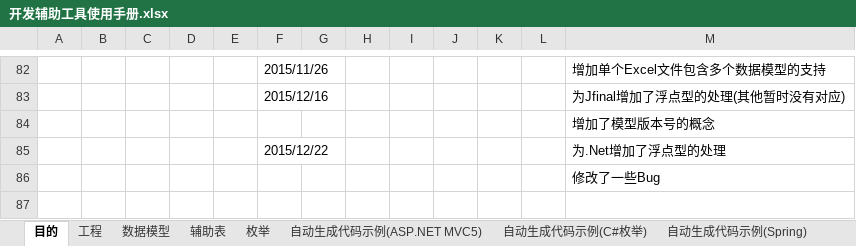
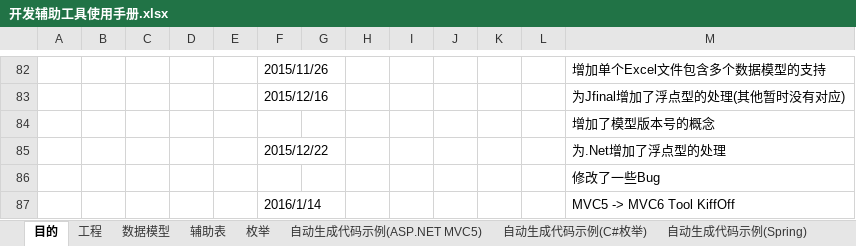
Before and after one commit to magicdict/DominoKit, an Excel workbook: DevKit/Help/开发辅助工具使用手册.xlsx, sheet 目的, drawn as a sheet; only a part is shown, gaps mark what is left out; values as stored, in another font and other column widths than the file's, no borders; charts and pictures not drawn; the diff names each change by its address in the sheet, - before the commit and + after, or states it on an @@ line.

```diff
--- a/DevKit/Help/开发辅助工具使用手册.xlsx (sheet 目的)
+++ b/DevKit/Help/开发辅助工具使用手册.xlsx (sheet 目的)
+row 87:  |  |  |  |  | 2016/1/14 |  |  |  |  |  |  | MVC5 -> MVC6 Tool KiffOff
```
Also changed, not shown: other sheet tabs, charts or pictures, 9 other files.
